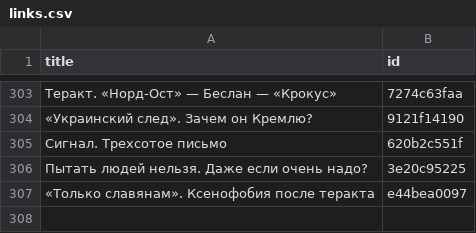
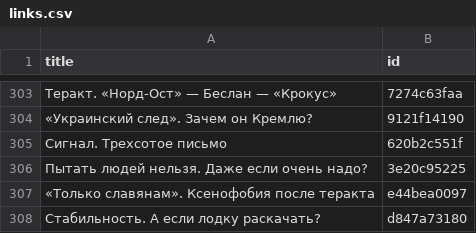
Before and after one commit to dmitriev-alex/signal-archive, a CSV file: _data/links.csv, drawn as a sheet; only a part is shown, gaps mark what is left out.

```diff
--- a/_data/links.csv
+++ b/_data/links.csv
@@ -307 +307,2 @@ title,id
 "«Только славянам». Ксенофобия после теракта",e44bea0097
+"Стабильность. А если лодку раскачать?",d847a73180
```
